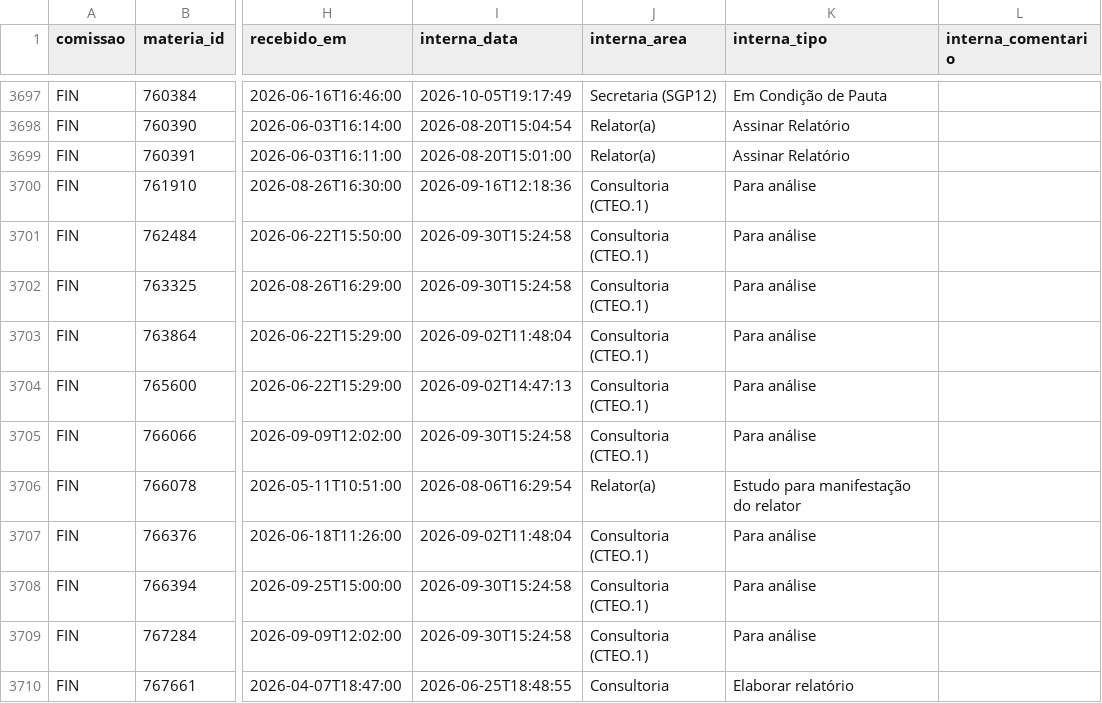
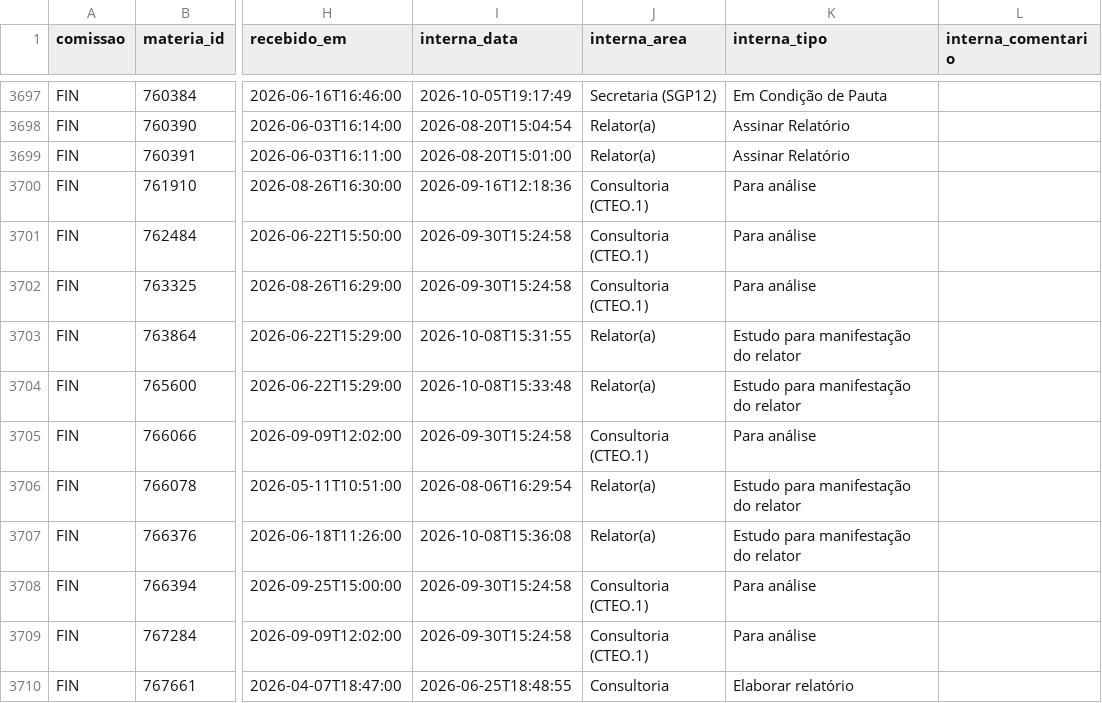
Before and after one commit to prototiposlegisla/comissoes-acervo, a CSV file: dados/acervo.csv, drawn as a sheet; only a part is shown, gaps mark what is left out; the diff covers the shown part only; the diff names each change by its address in the sheet, - before the commit and + after, or states it on an @@ line.

```diff
--- a/dados/acervo.csv
+++ b/dados/acervo.csv
-I3703 (interna_data): 2026-09-02T11:48:04
+I3703 (interna_data): 2026-10-08T15:31:55
-J3703:J3704 (interna_area): Consultoria (CTEO.1)
+J3703:J3704 (interna_area): Relator(a)
-K3703:K3704 (interna_tipo): Para análise
+K3703:K3704 (interna_tipo): Estudo para manifestação do relator
-I3704 (interna_data): 2026-09-02T14:47:13
+I3704 (interna_data): 2026-10-08T15:33:48
-I3707 (interna_data): 2026-09-02T11:48:04
+I3707 (interna_data): 2026-10-08T15:36:08
-J3707 (interna_area): Consultoria (CTEO.1)
+J3707 (interna_area): Relator(a)
-K3707 (interna_tipo): Para análise
+K3707 (interna_tipo): Estudo para manifestação do relator
```
Also changed, not shown: 163 edited cells elsewhere in this file, dados/coletas.csv, 2 other files.
